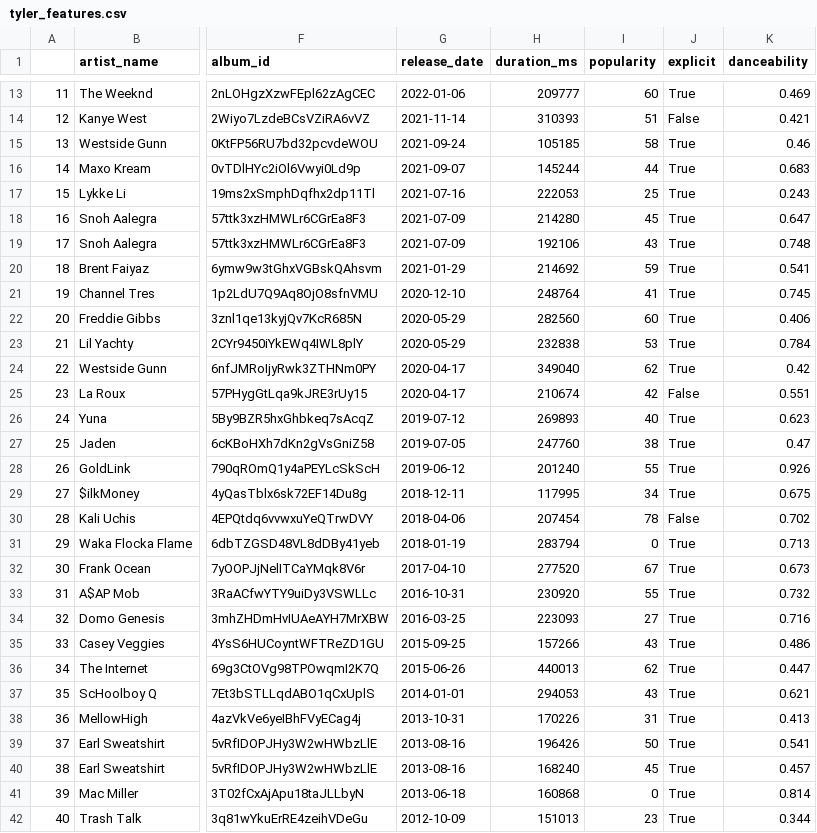
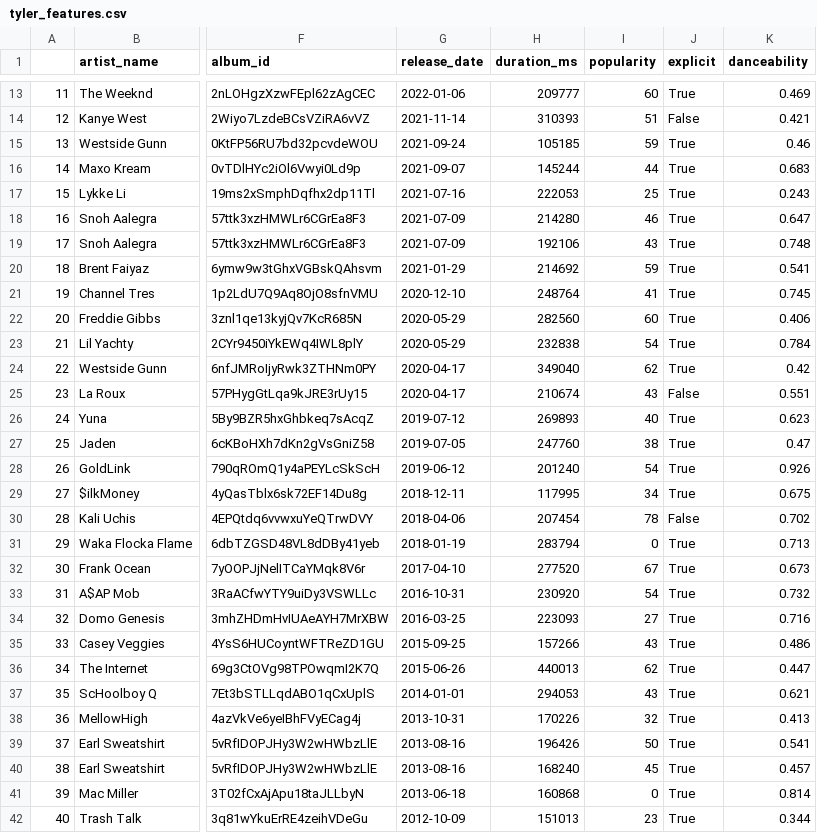
Before and after one commit to chik0di/spotify.dump, a CSV file: Tyler, The Creator/tyler_features.csv, drawn as a sheet; only a part is shown, gaps mark what is left out; the diff covers the shown part only; the diff names each change by its address in the sheet, - before the commit and + after, or states it on an @@ line.

```diff
--- a/Tyler, The Creator/tyler_features.csv
+++ b/Tyler, The Creator/tyler_features.csv
-I15 (popularity): 58
+I15 (popularity): 59
-I18 (popularity): 45
+I18 (popularity): 46
-I23 (popularity): 53
+I23 (popularity): 54
-I25 (popularity): 42
+I25 (popularity): 43
-I28 (popularity): 55
+I28 (popularity): 54
-I33 (popularity): 55
+I33 (popularity): 54
-I38 (popularity): 31
+I38 (popularity): 32
```
Also changed, not shown: 15 edited cells elsewhere in this file, Tyler, The Creator/raw_food.csv, 1 other file.
